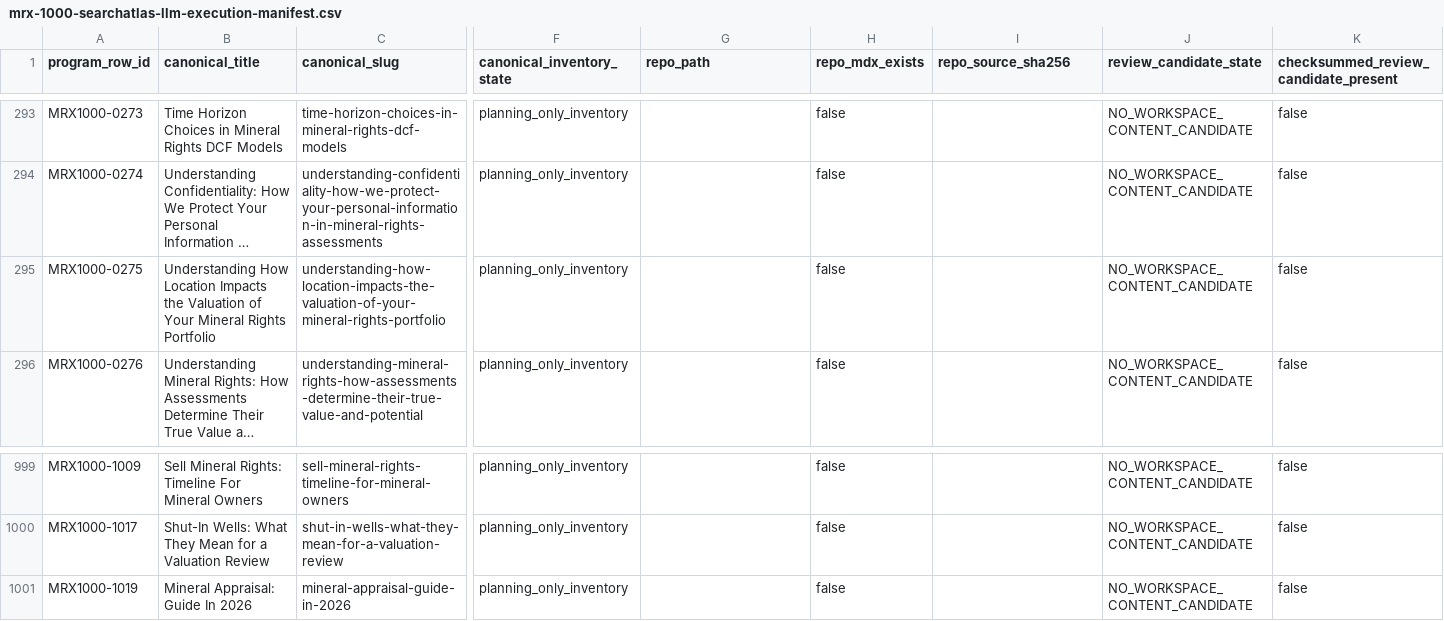
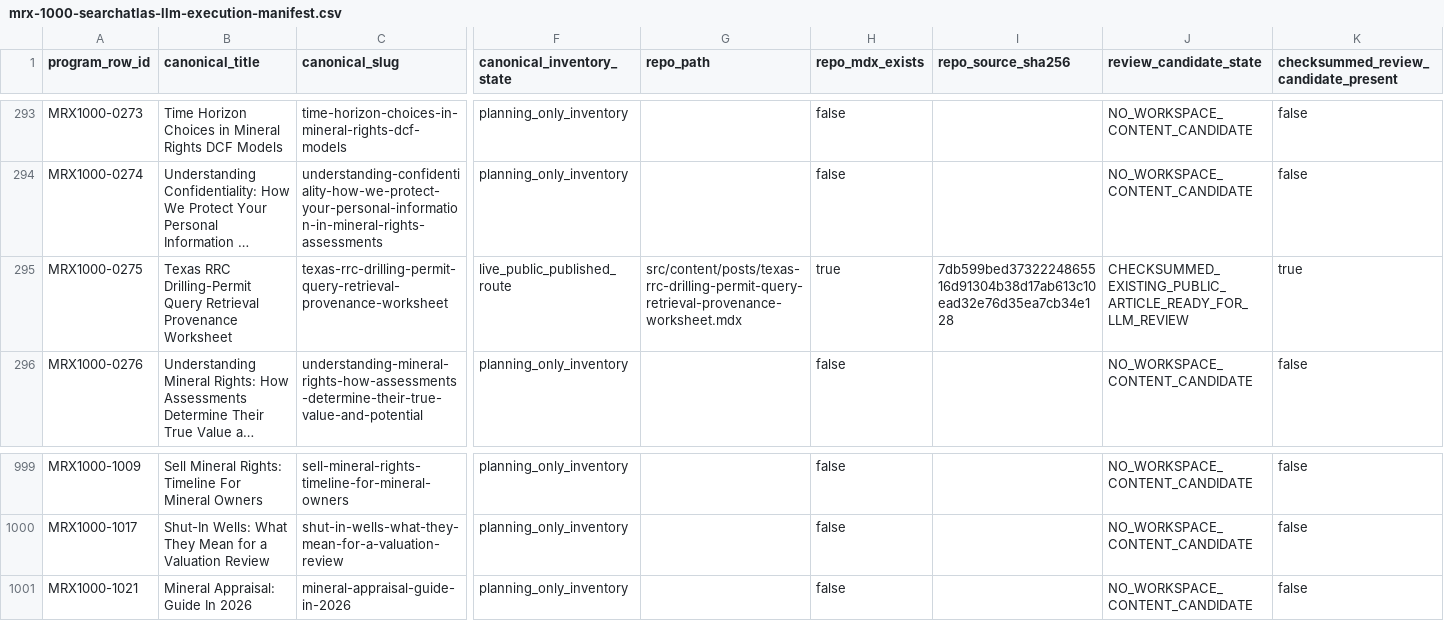
Before and after one commit to underwriter-MXC/mrx, a CSV file: config/mrx-1000-searchatlas-llm-execution-manifest.csv, drawn as a sheet; only a part is shown, gaps mark what is left out; long unchanged cells end in …; the diff covers the shown part only; the diff names each change by its address in the sheet, - before the commit and + after, or states it on an @@ line.

Commit message:
feat(content): publish MRX1000 article 170

```diff
--- a/config/mrx-1000-searchatlas-llm-execution-manifest.csv
+++ b/config/mrx-1000-searchatlas-llm-execution-manifest.csv
-B295 (canonical_title): Understanding How Location Impacts the Valuation of Your Mineral Rights Portfolio
+B295 (canonical_title): Texas RRC Drilling-Permit Query Retrieval Provenance Worksheet
-C295 (canonical_slug): understanding-how-location-impacts-the-valuation-of-your-mineral-rights-portfolio
+C295 (canonical_slug): texas-rrc-drilling-permit-query-retrieval-provenance-worksheet
-F295 (canonical_inventory_state): planning_only_inventory
+F295 (canonical_inventory_state): live_public_published_route
-G295 (repo_path): (empty)
+G295 (repo_path): src/content/posts/texas-rrc-drilling-permit-query-retrieval-provenance-worksheet.mdx
-H295 (repo_mdx_exists): false
+H295 (repo_mdx_exists): true
-I295 (repo_source_sha256): (empty)
+I295 (repo_source_sha256): 7db599bed3732224865516d91304b38d17ab613c10ead32e76d35ea7cb34e128
-J295 (review_candidate_state): NO_WORKSPACE_CONTENT_CANDIDATE
+J295 (review_candidate_state): CHECKSUMMED_EXISTING_PUBLIC_ARTICLE_READY_FOR_LLM_REVIEW
-K295: false
+K295: true
-A1001 (program_row_id): MRX1000-1019
+A1001 (program_row_id): MRX1000-1021
```
Also changed, not shown: 9 edited cells elsewhere in this file, 23 other files.
